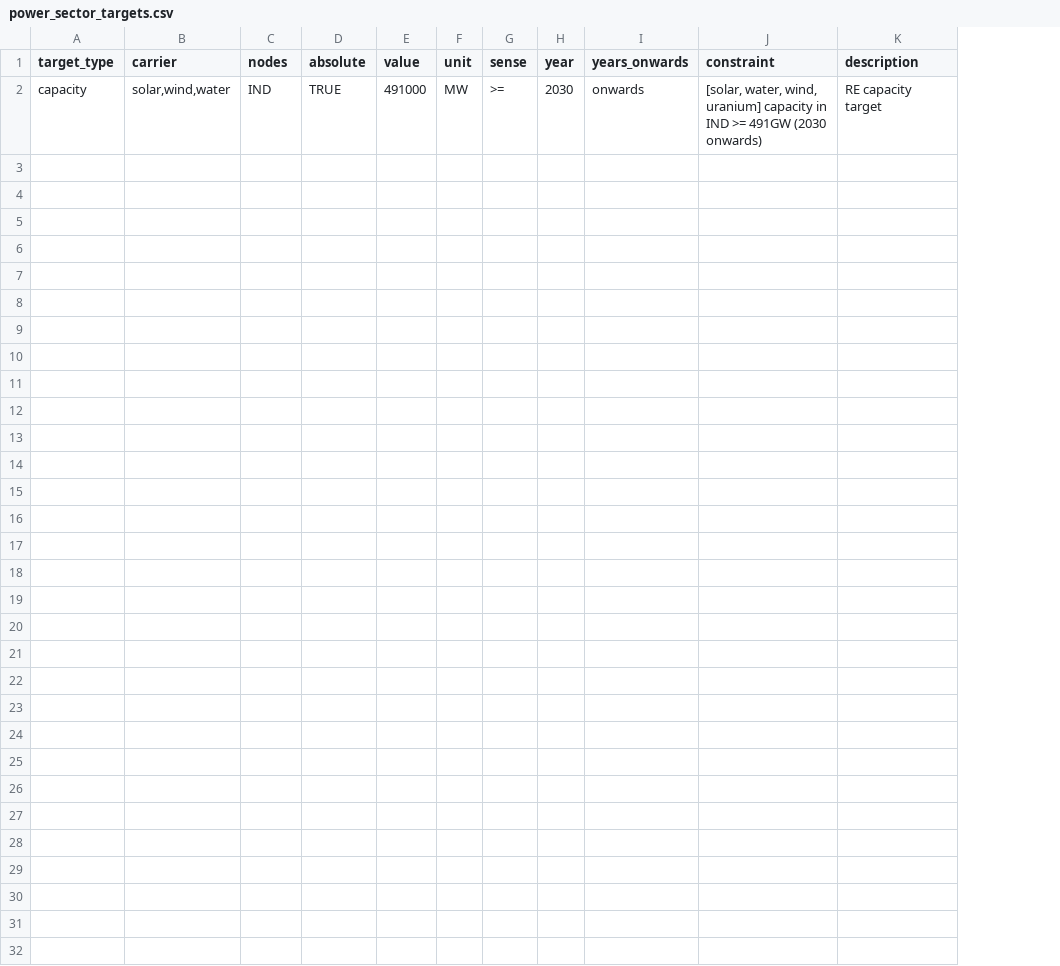
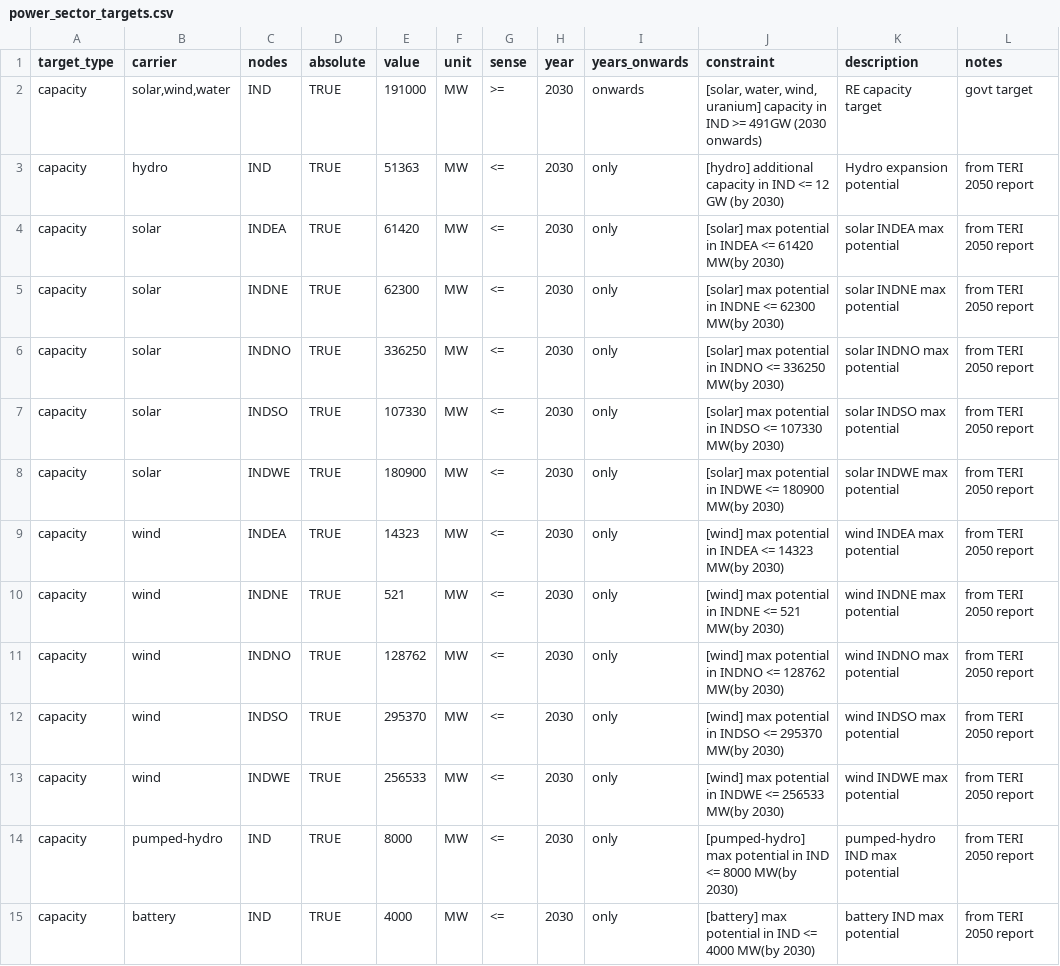
Before and after one commit to transition-zero/tza-pypsa, a CSV file: stock_models/India/power_sector_targets.csv, drawn as a sheet; the diff names each change by its address in the sheet, - before the commit and + after, or states it on an @@ line.

Commit message:
added power sector constraints, changed links and storage units

```diff
--- a/stock_models/India/power_sector_targets.csv
+++ b/stock_models/India/power_sector_targets.csv
+column L (notes), row 2: govt target
-E2 (value): 491000
+E2 (value): 191000
+row 3: capacity | hydro | IND | TRUE | 51363 | MW | <= | 2030 | only | [hydro] additional capacity in IND <= 12 GW (by 2030) | Hydro expansion potential | from TERI 2050 report
+row 4: capacity | solar | INDEA | TRUE | 61420 | MW | <= | 2030 | only | [solar] max potential in INDEA <= 61420 MW(by 2030) | solar INDEA max potential | from TERI 2050 report
+row 5: capacity | solar | INDNE | TRUE | 62300 | MW | <= | 2030 | only | [solar] max potential in INDNE <= 62300 MW(by 2030) | solar INDNE max potential | from TERI 2050 report
+row 6: capacity | solar | INDNO | TRUE | 336250 | MW | <= | 2030 | only | [solar] max potential in INDNO <= 336250 MW(by 2030) | solar INDNO max potential | from TERI 2050 report
+row 7: capacity | solar | INDSO | TRUE | 107330 | MW | <= | 2030 | only | [solar] max potential in INDSO <= 107330 MW(by 2030) | solar INDSO max potential | from TERI 2050 report
+row 8: capacity | solar | INDWE | TRUE | 180900 | MW | <= | 2030 | only | [solar] max potential in INDWE <= 180900 MW(by 2030) | solar INDWE max potential | from TERI 2050 report
+row 9: capacity | wind | INDEA | TRUE | 14323 | MW | <= | 2030 | only | [wind] max potential in INDEA <= 14323 MW(by 2030) | wind INDEA max potential | from TERI 2050 report
+row 10: capacity | wind | INDNE | TRUE | 521 | MW | <= | 2030 | only | [wind] max potential in INDNE <= 521 MW(by 2030) | wind INDNE max potential | from TERI 2050 report
+row 11: capacity | wind | INDNO | TRUE | 128762 | MW | <= | 2030 | only | [wind] max potential in INDNO <= 128762 MW(by 2030) | wind INDNO max potential | from TERI 2050 report
+row 12: capacity | wind | INDSO | TRUE | 295370 | MW | <= | 2030 | only | [wind] max potential in INDSO <= 295370 MW(by 2030) | wind INDSO max potential | from TERI 2050 report
+row 13: capacity | wind | INDWE | TRUE | 256533 | MW | <= | 2030 | only | [wind] max potential in INDWE <= 256533 MW(by 2030) | wind INDWE max potential | from TERI 2050 report
+row 14: capacity | pumped-hydro | IND | TRUE | 8000 | MW | <= | 2030 | only | [pumped-hydro] max potential in IND <= 8000 MW(by 2030) | pumped-hydro IND max potential | from TERI 2050 report
+row 15: capacity | battery | IND | TRUE | 4000 | MW | <= | 2030 | only | [battery] max potential in IND <= 4000 MW(by 2030) | battery IND max potential | from TERI 2050 report
```
Also changed, not shown: stock_models/India/generators.csv, stock_models/India/links.csv, 1 other file.
